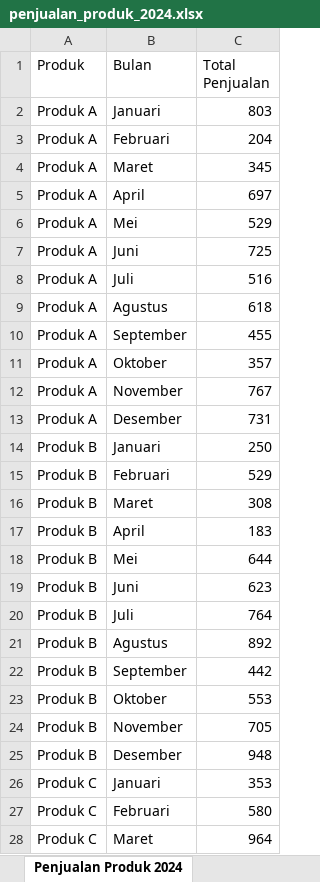
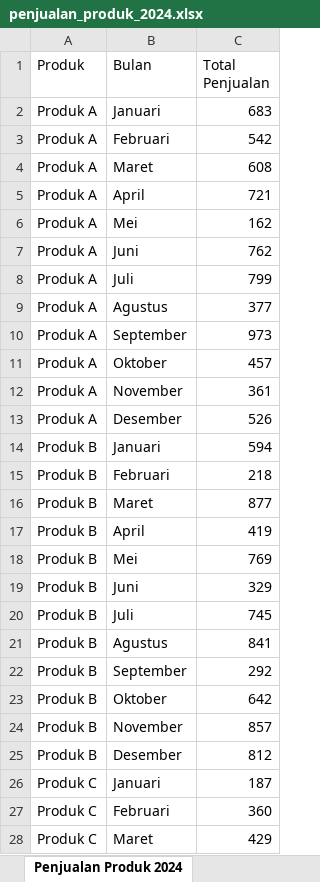
Before and after one commit to FIkriBotDev/tes-sshd, an Excel workbook: penjualan_produk_2024.xlsx, sheet Penjualan Produk 2024, drawn as a sheet; only a part is shown; values as stored, in another font and other column widths than the file's, no borders; the diff covers the shown part only; the diff names each change by its address in the sheet, - before the commit and + after, or states it on an @@ line.

```diff
--- a/penjualan_produk_2024.xlsx (sheet Penjualan Produk 2024)
+++ b/penjualan_produk_2024.xlsx (sheet Penjualan Produk 2024)
-C2 (Total Penjualan): 803
+C2 (Total Penjualan): 683
-C3 (Total Penjualan): 204
+C3 (Total Penjualan): 542
-C4 (Total Penjualan): 345
+C4 (Total Penjualan): 608
-C5 (Total Penjualan): 697
+C5 (Total Penjualan): 721
-C6 (Total Penjualan): 529
+C6 (Total Penjualan): 162
-C7 (Total Penjualan): 725
+C7 (Total Penjualan): 762
-C8 (Total Penjualan): 516
+C8 (Total Penjualan): 799
-C9 (Total Penjualan): 618
+C9 (Total Penjualan): 377
-C10 (Total Penjualan): 455
+C10 (Total Penjualan): 973
-C11 (Total Penjualan): 357
+C11 (Total Penjualan): 457
-C12 (Total Penjualan): 767
+C12 (Total Penjualan): 361
-C13 (Total Penjualan): 731
+C13 (Total Penjualan): 526
-C14 (Total Penjualan): 250
+C14 (Total Penjualan): 594
-C15 (Total Penjualan): 529
+C15 (Total Penjualan): 218
-C16 (Total Penjualan): 308
+C16 (Total Penjualan): 877
-C17 (Total Penjualan): 183
+C17 (Total Penjualan): 419
-C18 (Total Penjualan): 644
+C18 (Total Penjualan): 769
-C19 (Total Penjualan): 623
+C19 (Total Penjualan): 329
-C20 (Total Penjualan): 764
+C20 (Total Penjualan): 745
-C21 (Total Penjualan): 892
+C21 (Total Penjualan): 841
-C22 (Total Penjualan): 442
+C22 (Total Penjualan): 292
-C23 (Total Penjualan): 553
+C23 (Total Penjualan): 642
-C24 (Total Penjualan): 705
+C24 (Total Penjualan): 857
-C25 (Total Penjualan): 948
+C25 (Total Penjualan): 812
-C26 (Total Penjualan): 353
+C26 (Total Penjualan): 187
-C27 (Total Penjualan): 580
+C27 (Total Penjualan): 360
-C28 (Total Penjualan): 964
+C28 (Total Penjualan): 429
```
Also changed, not shown: 9 edited cells elsewhere in this sheet, 11 other files.
